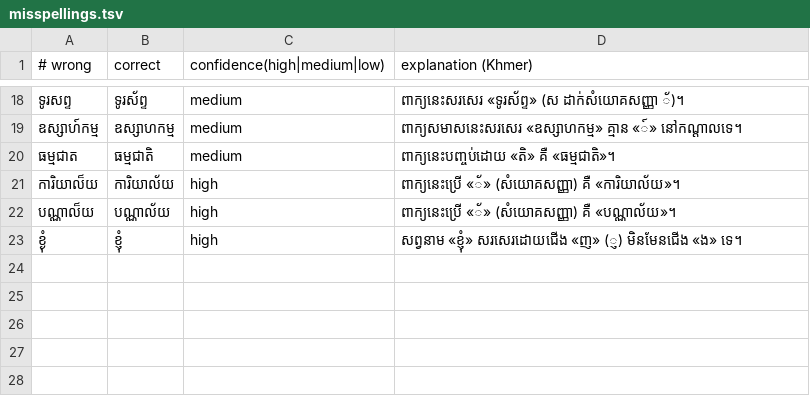
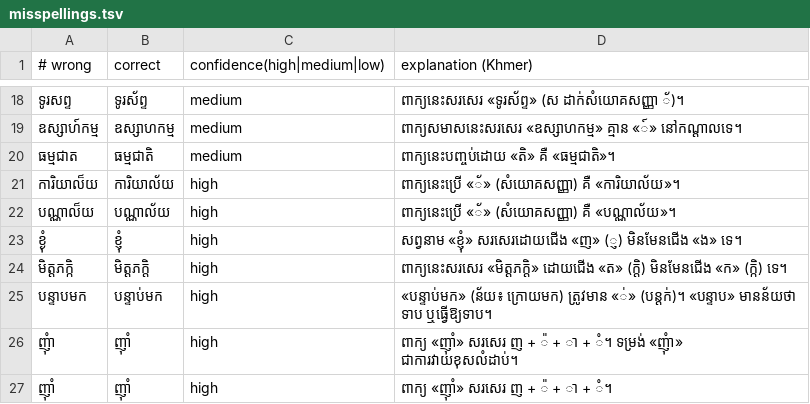
Before and after one commit to ssuonsokchea-wq/GDT, a TSV file: data/curated/misspellings.tsv, drawn as a sheet; only a part is shown, gaps mark what is left out.

```diff
--- a/data/curated/misspellings.tsv
+++ b/data/curated/misspellings.tsv
@@ -23 +23,5 @@
 ខ្ងុំ	ខ្ញុំ	high	សព្វនាម «ខ្ញុំ» សរសេរដោយជើង «ញ» (្ញ) មិនមែនជើង «ង» ទេ។
+មិត្តភក្កិ	មិត្តភក្តិ	high	ពាក្យនេះសរសេរ «មិត្តភក្តិ» ដោយជើង «ត» (ក្តិ) មិនមែនជើង «ក» (ក្កិ) ទេ។
+បន្ទាបមក	បន្ទាប់មក	high	«បន្ទាប់មក» (ន័យ៖ ក្រោយមក) ត្រូវមាន «់» (បន្តក់)។ «បន្ទាប» មានន័យថា ទាប ឬធ្វើឱ្យទាប។
+ញុំា	ញ៉ាំ	high	ពាក្យ «ញ៉ាំ» សរសេរ ញ + ៉ + ា + ំ។ ទម្រង់ «ញុំា» ជាការវាយខុសលំដាប់។
+ញុាំ	ញ៉ាំ	high	ពាក្យ «ញ៉ាំ» សរសេរ ញ + ៉ + ា + ំ។
```
Also changed, not shown: data/curated/modern.tsv, 10 other files.
